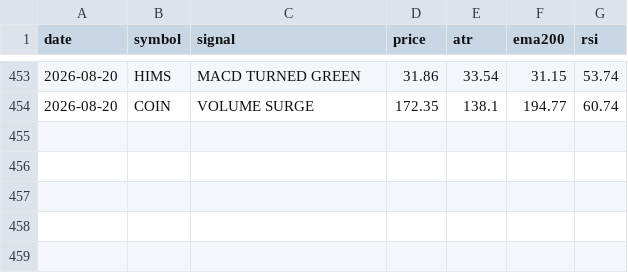
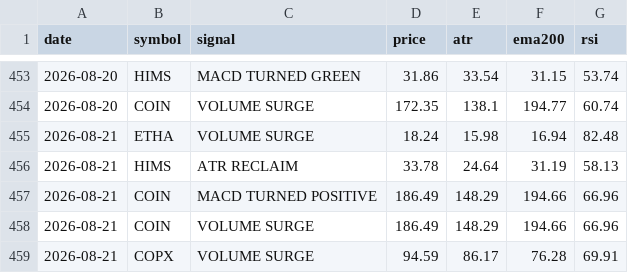
Before and after one commit to jakoel/trading-scanner, a CSV file: data/signals.csv, drawn as a sheet; only a part is shown, gaps mark what is left out; the diff names each change by its address in the sheet, - before the commit and + after, or states it on an @@ line.

```diff
--- a/data/signals.csv
+++ b/data/signals.csv
+row 455: 2026-08-21 | ETHA | VOLUME SURGE | 18.24 | 15.98 | 16.94 | 82.48
+row 456: 2026-08-21 | HIMS | ATR RECLAIM | 33.78 | 24.64 | 31.19 | 58.13
+row 457: 2026-08-21 | COIN | MACD TURNED POSITIVE | 186.49 | 148.29 | 194.66 | 66.96
+row 458: 2026-08-21 | COIN | VOLUME SURGE | 186.49 | 148.29 | 194.66 | 66.96
+row 459: 2026-08-21 | COPX | VOLUME SURGE | 94.59 | 86.17 | 76.28 | 69.91
```
Also changed, not shown: 1 other file.
